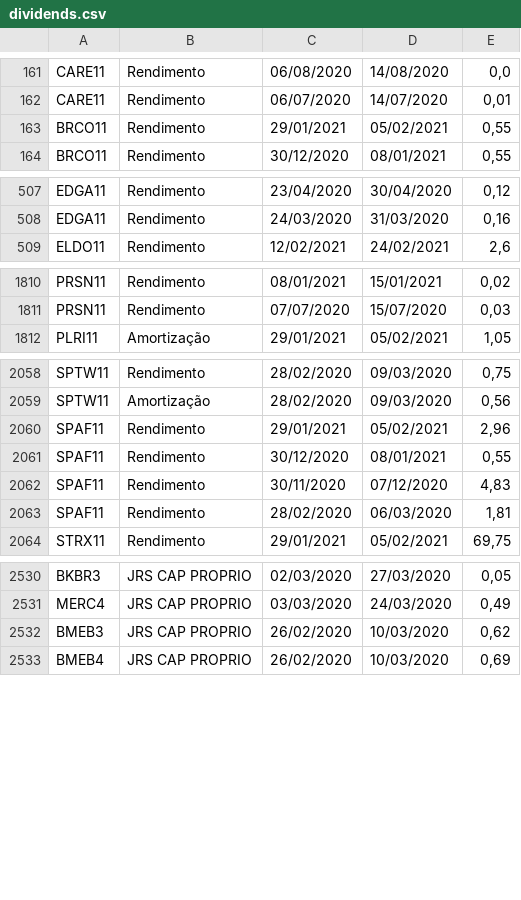
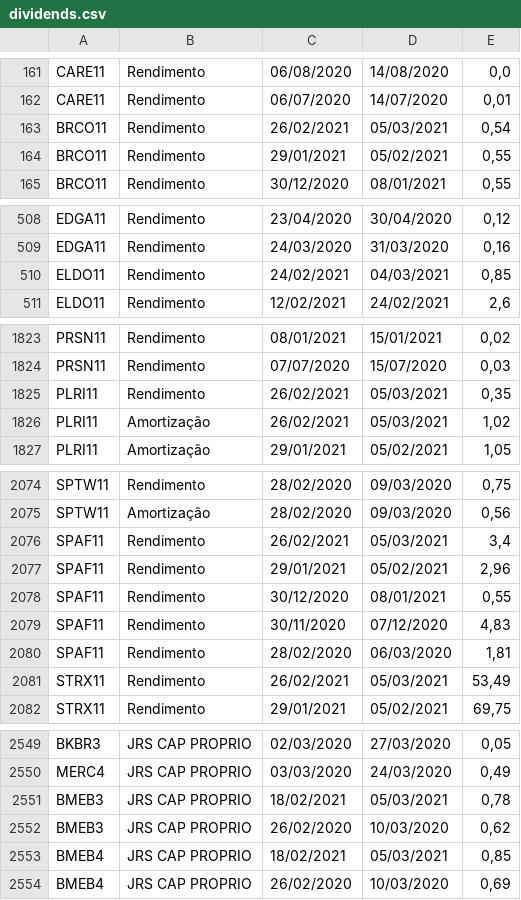
Before and after one commit to controlinvest/controlinvest.github.io, a CSV file: csv/dividends.csv, drawn as a sheet; only a part is shown, gaps mark what is left out; the diff covers the shown part only.

```diff
--- a/csv/dividends.csv
+++ b/csv/dividends.csv
@@ -162,2 +162,3 @@ CARE11,Rendimento,06/08/2020,14/08/2020,"0,0"
 CARE11,Rendimento,06/07/2020,14/07/2020,"0,01"
+BRCO11,Rendimento,26/02/2021,05/03/2021,"0,54"
 BRCO11,Rendimento,29/01/2021,05/02/2021,"0,55"
@@ -508,2 +509,3 @@ EDGA11,Rendimento,23/04/2020,30/04/2020,"0,12"
 EDGA11,Rendimento,24/03/2020,31/03/2020,"0,16"
+ELDO11,Rendimento,24/02/2021,04/03/2021,"0,85"
 ELDO11,Rendimento,12/02/2021,24/02/2021,"2,6"
@@ -1811,2 +1824,4 @@ PRSN11,Rendimento,08/01/2021,15/01/2021,"0,02"
 PRSN11,Rendimento,07/07/2020,15/07/2020,"0,03"
+PLRI11,Rendimento,26/02/2021,05/03/2021,"0,35"
+PLRI11,Amortização,26/02/2021,05/03/2021,"1,02"
 PLRI11,Amortização,29/01/2021,05/02/2021,"1,05"
@@ -2059,2 +2075,3 @@ SPTW11,Rendimento,28/02/2020,09/03/2020,"0,75"
 SPTW11,Amortização,28/02/2020,09/03/2020,"0,56"
+SPAF11,Rendimento,26/02/2021,05/03/2021,"3,4"
 SPAF11,Rendimento,29/01/2021,05/02/2021,"2,96"
@@ -2063,2 +2080,3 @@ SPAF11,Rendimento,30/11/2020,07/12/2020,"4,83"
 SPAF11,Rendimento,28/02/2020,06/03/2020,"1,81"
+STRX11,Rendimento,26/02/2021,05/03/2021,"53,49"
 STRX11,Rendimento,29/01/2021,05/02/2021,"69,75"
@@ -2531,3 +2550,5 @@ BKBR3,JRS CAP PROPRIO,02/03/2020,27/03/2020,"0,05"
 MERC4,JRS CAP PROPRIO,03/03/2020,24/03/2020,"0,49"
+BMEB3,JRS CAP PROPRIO,18/02/2021,05/03/2021,"0,78"
 BMEB3,JRS CAP PROPRIO,26/02/2020,10/03/2020,"0,62"
+BMEB4,JRS CAP PROPRIO,18/02/2021,05/03/2021,"0,85"
 BMEB4,JRS CAP PROPRIO,26/02/2020,10/03/2020,"0,69"
```
Also changed, not shown: 15 added rows elsewhere in this file, 3 other files.
